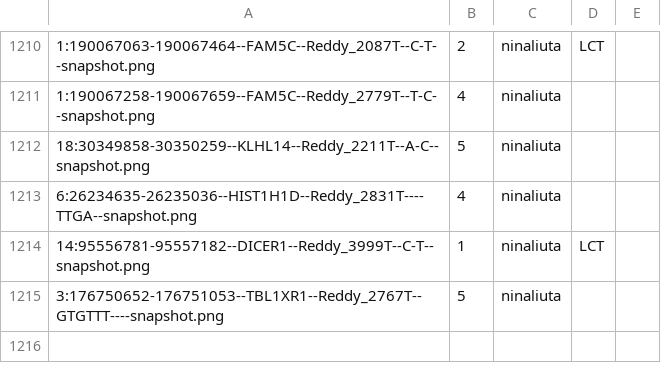
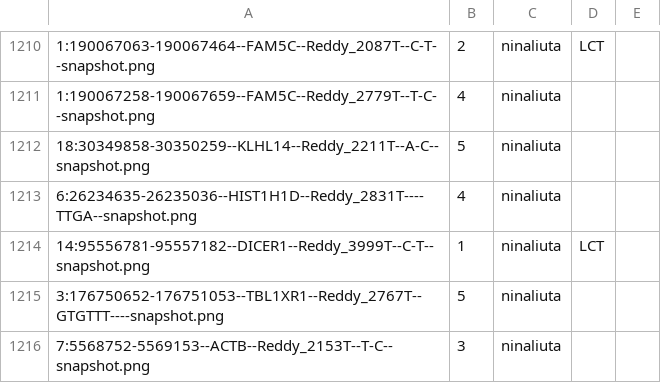
Before and after one commit to morinlab/LLMPP, a TSV file: literature/mutation_patterns/discrepancies/shiny_responses.tsv, drawn as a sheet; only a part is shown, gaps mark what is left out; the diff names each change by its address in the sheet, - before the commit and + after, or states it on an @@ line.

```diff
--- a/literature/mutation_patterns/discrepancies/shiny_responses.tsv
+++ b/literature/mutation_patterns/discrepancies/shiny_responses.tsv
+row 1216: 7:5568752-5569153--ACTB--Reddy_2153T--T-C--snapshot.png | 3 | ninaliuta
```
Also changed, not shown: 1 other file.
